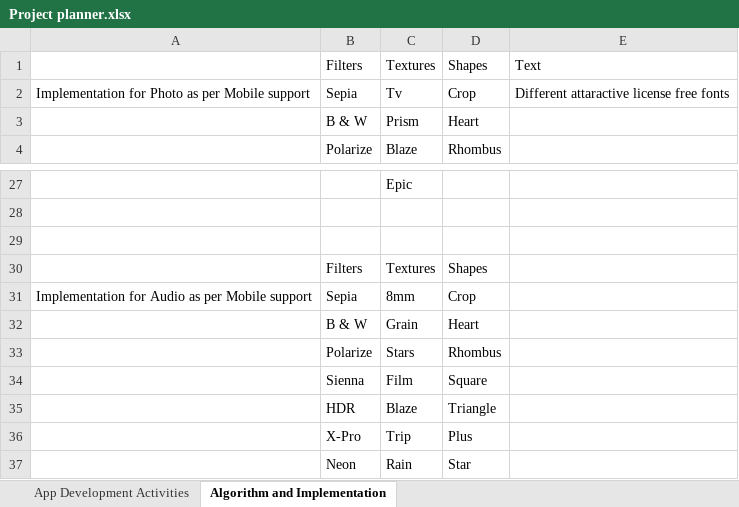
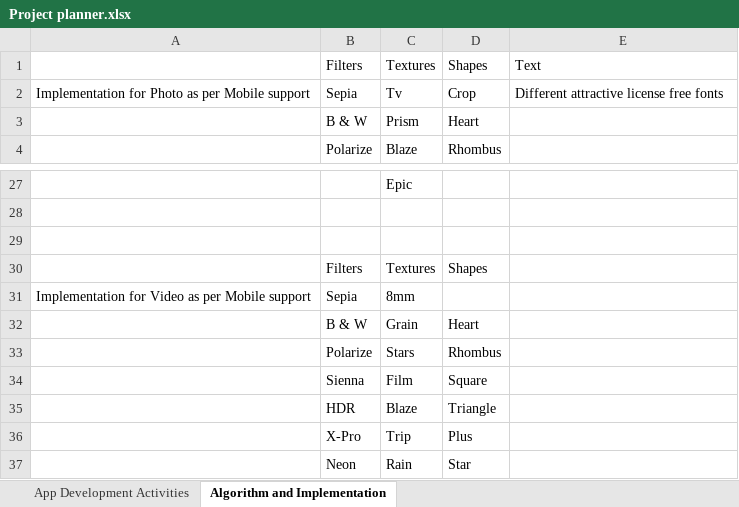
Before and after one commit to VirtuosoNetsoftApps/SocialMobileApp, an Excel workbook: Help Files/Project Notes/Project planner.xlsx, sheet Algorithm and Implementation, drawn as a sheet; only a part is shown, gaps mark what is left out; values as stored, in another font and other column widths than the file's, no cell formats; the diff names each change by its address in the sheet, - before the commit and + after, or states it on an @@ line.

```diff
--- a/Help Files/Project Notes/Project planner.xlsx (sheet Algorithm and Implementation)
+++ b/Help Files/Project Notes/Project planner.xlsx (sheet Algorithm and Implementation)
-E2: Different attaractive license free fonts
+E2: Different attractive license free fonts
-A31: Implementation for Audio as per…
+A31: Implementation for Video as per…
-D31: Crop
+D31: (empty)
```
Also changed, not shown: sheet App Development Activities, cell formats, 5 other files.
